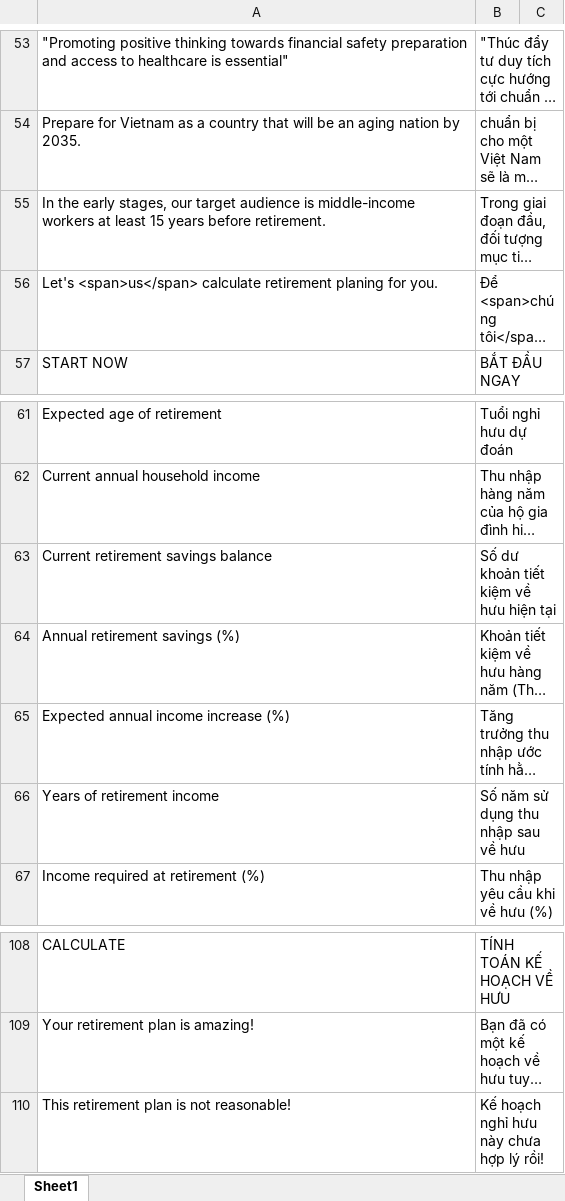
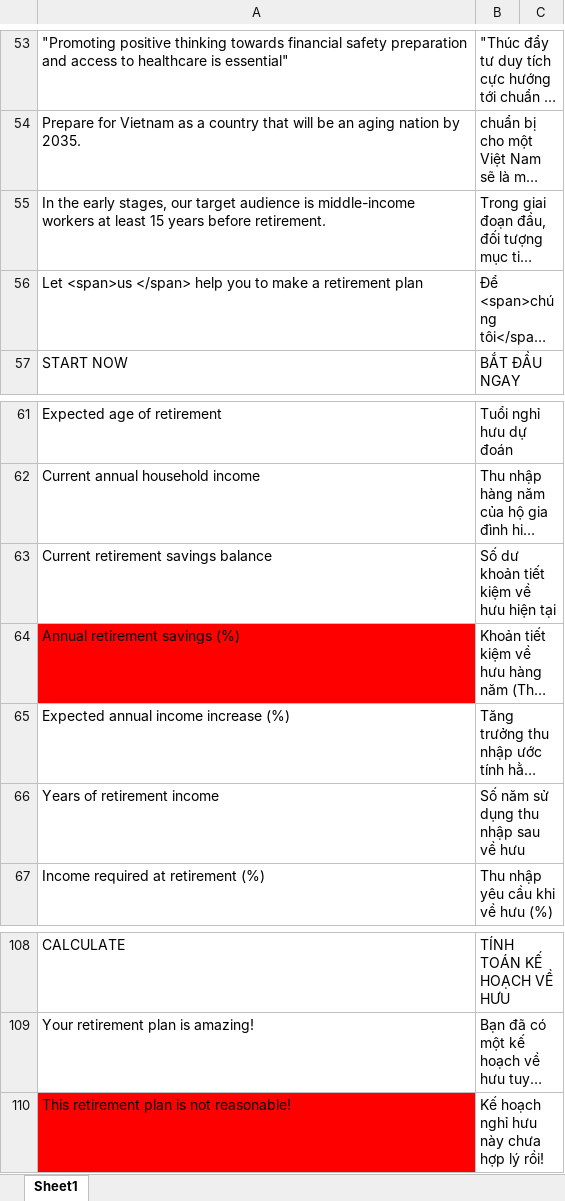
Before and after one commit to olivervu25/ActiveAgeing, an Excel workbook: translation.xlsx, sheet Sheet1, drawn as a sheet; only a part is shown, gaps mark what is left out; long unchanged cells end in …; values as stored, in another font and other column widths than the file's, no borders; the diff names each change by its address in the sheet, - before the commit and + after, or states it on an @@ line.

```diff
--- a/translation.xlsx (sheet Sheet1)
+++ b/translation.xlsx (sheet Sheet1)
-A56: Let's <span>us</span> calculate retirement planing for you.
+A56: Let <span>us </span> help you to make a retirement plan
-A64 fill: none
+A64 fill: #FF0000
-A110 fill: none
+A110 fill: #FF0000
```
Also changed, not shown: 5 other files.
